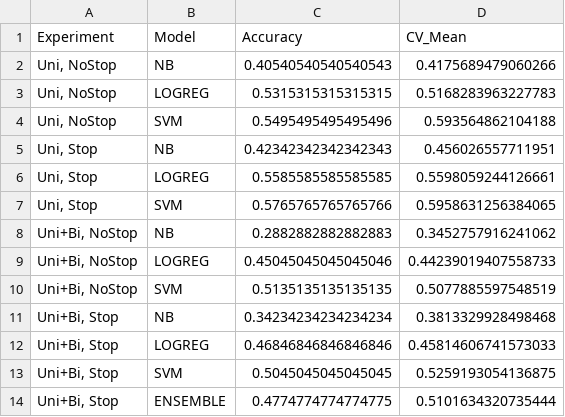
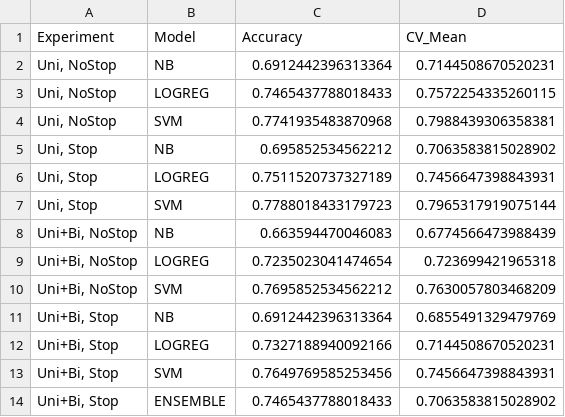
Before and after one commit to vishal171104/AICustomerSupportclassifier, a CSV file: reports/priority_experiments.csv, drawn as a sheet.

Commit message:
feat: update API, pipelines, reports, dashboard UI and training data
- Refactored api/main.py: added /api/tickets CRUD, status update, email config endpoints, rate limiter, observability logging
- Updated model/pipelines.py: added ensemble (soft voting SVM+LogReg), calibrated SVM, baseline dummy classifier
- Replaced ui/index.html with full TicketIQ dashboard (ui/dashboard/index.html + app.js)
- Updated data/tickets.csv with expanded research-grade synthetic dataset
- Updated docker-compose.yml for production API deployment
- Updated reports: ablation results, priority experiments, publication model comparison tables (CSV + LaTeX), calibration plots, statistical summary
- Updated README.md with project overview and setup instructions

```diff
--- a/reports/priority_experiments.csv
+++ b/reports/priority_experiments.csv
@@ -1,14 +1,14 @@
 Experiment,Model,Accuracy,CV_Mean
-"Uni, NoStop",NB,0.40540540540540543,0.4175689479060266
-"Uni, NoStop",LOGREG,0.5315315315315315,0.5168283963227783
-"Uni, NoStop",SVM,0.5495495495495496,0.593564862104188
-"Uni, Stop",NB,0.42342342342342343,0.456026557711951
-"Uni, Stop",LOGREG,0.5585585585585585,0.5598059244126661
-"Uni, Stop",SVM,0.5765765765765766,0.5958631256384065
-"Uni+Bi, NoStop",NB,0.2882882882882883,0.3452757916241062
-"Uni+Bi, NoStop",LOGREG,0.45045045045045046,0.44239019407558733
-"Uni+Bi, NoStop",SVM,0.5135135135135135,0.5077885597548519
-"Uni+Bi, Stop",NB,0.34234234234234234,0.3813329928498468
-"Uni+Bi, Stop",LOGREG,0.46846846846846846,0.45814606741573033
-"Uni+Bi, Stop",SVM,0.5045045045045045,0.5259193054136875
-"Uni+Bi, Stop",ENSEMBLE,0.4774774774774775,0.5101634320735444
+"Uni, NoStop",NB,0.6912442396313364,0.7144508670520231
+"Uni, NoStop",LOGREG,0.7465437788018433,0.7572254335260115
+"Uni, NoStop",SVM,0.7741935483870968,0.7988439306358381
+"Uni, Stop",NB,0.695852534562212,0.7063583815028902
+"Uni, Stop",LOGREG,0.7511520737327189,0.7456647398843931
+"Uni, Stop",SVM,0.7788018433179723,0.7965317919075144
+"Uni+Bi, NoStop",NB,0.663594470046083,0.6774566473988439
+"Uni+Bi, NoStop",LOGREG,0.7235023041474654,0.723699421965318
+"Uni+Bi, NoStop",SVM,0.7695852534562212,0.7630057803468209
+"Uni+Bi, Stop",NB,0.6912442396313364,0.6855491329479769
+"Uni+Bi, Stop",LOGREG,0.7327188940092166,0.7144508670520231
+"Uni+Bi, Stop",SVM,0.7649769585253456,0.7456647398843931
+"Uni+Bi, Stop",ENSEMBLE,0.7465437788018433,0.7063583815028902
```
Also changed, not shown: reports/ablation/ablation_results.csv, reports/publication/model_comparison_category.csv, 15 other files.
